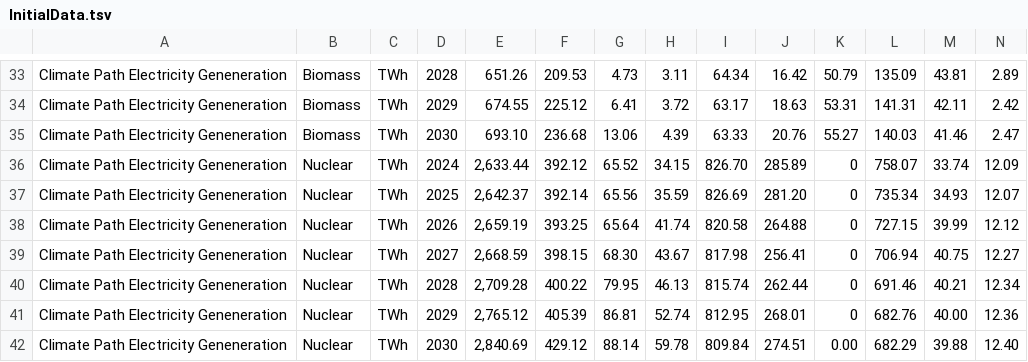
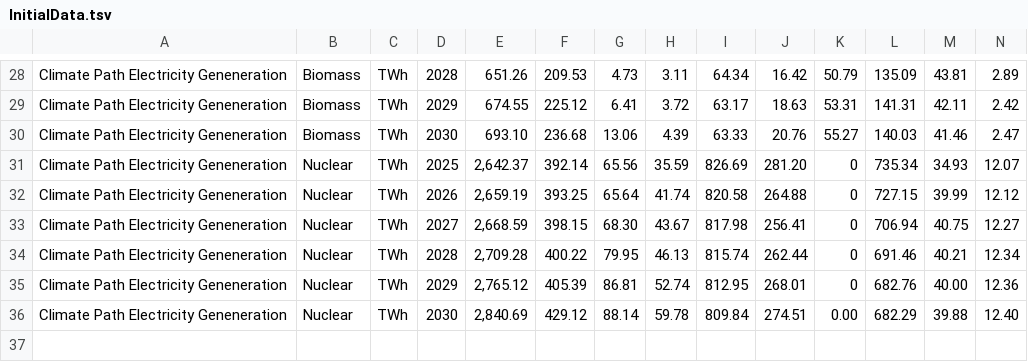
Before and after one commit to Center-For-Energy-TEC-App/Tec-App, a TSV file: DBScripts/Data/GraphData/InitialData.tsv, drawn as a sheet; only a part is shown, gaps mark what is left out; rows hold the shown columns only; the diff covers the shown part only; the diff names each change by its address in the sheet, - before the commit and + after, or states it on an @@ line.

```diff
--- a/DBScripts/Data/GraphData/InitialData.tsv
+++ b/DBScripts/Data/GraphData/InitialData.tsv
-row 36: Climate Path Electricity Geneneration | Nuclear | TWh | 2024 | 2,633.44 | 392.12 | 65.52 | 34.15 | 826.70 | 285.89 | 0 | 758.07 | 33.74 | 12.09
```
Also changed, not shown: 5 removed rows elsewhere in this file, 30 other files.
